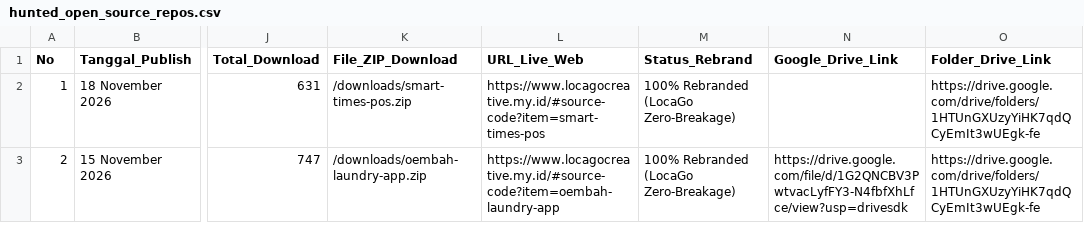
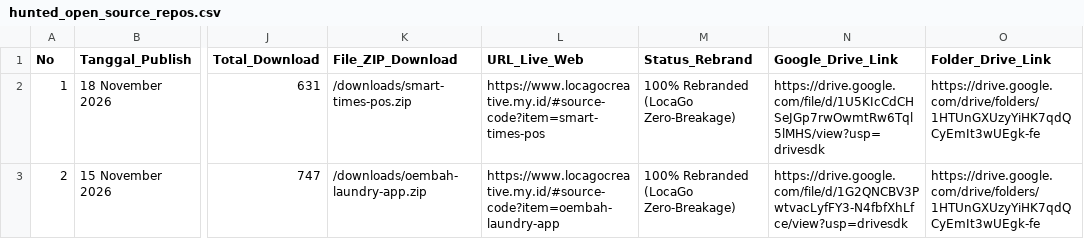
Before and after one commit to mfahmiq/LocaGo-Creative, a CSV file: public/downloads/hunted_open_source_repos.csv, drawn as a sheet; only a part is shown, gaps mark what is left out; the diff names each change by its address in the sheet, - before the commit and + after, or states it on an @@ line.

Commit message:
chore(source-code): set Drive Vault link for smart-times-pos in CSV

```diff
--- a/public/downloads/hunted_open_source_repos.csv
+++ b/public/downloads/hunted_open_source_repos.csv
-N2 (Google_Drive_Link): (empty)
+N2 (Google_Drive_Link): https://drive.google.com/file/d/1U5KIcCdCHSeJGp7rwOwmtRw6Tql5lMHS/view?usp=drivesdk
```
